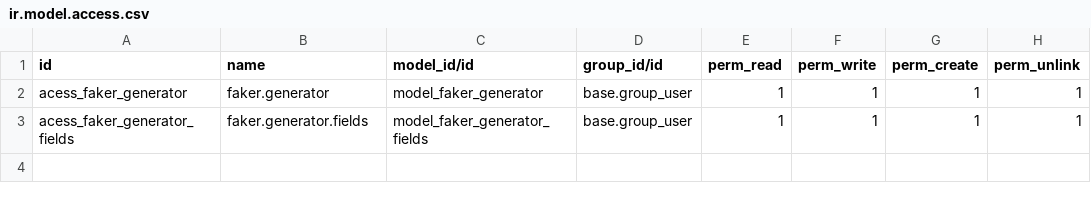
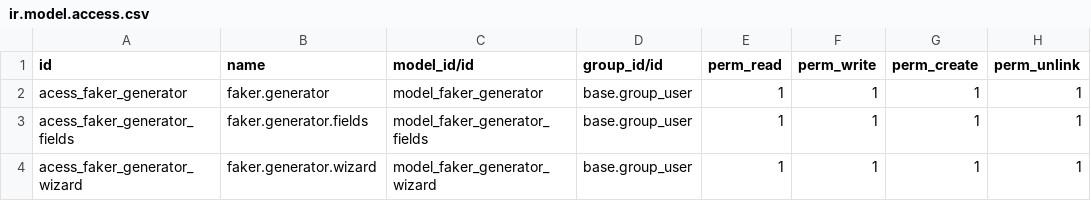
Before and after one commit to estudio-hawara/odoo-faker, a CSV file: security/ir.model.access.csv, drawn as a sheet; the diff names each change by its address in the sheet, - before the commit and + after, or states it on an @@ line.

Commit message:
add a wizard to create records on demand

```diff
--- a/security/ir.model.access.csv
+++ b/security/ir.model.access.csv
+row 4: acess_faker_generator_wizard | faker.generator.wizard | model_faker_generator_wizard | base.group_user | 1 | 1 | 1 | 1
```
Also changed, not shown: 6 other files.
